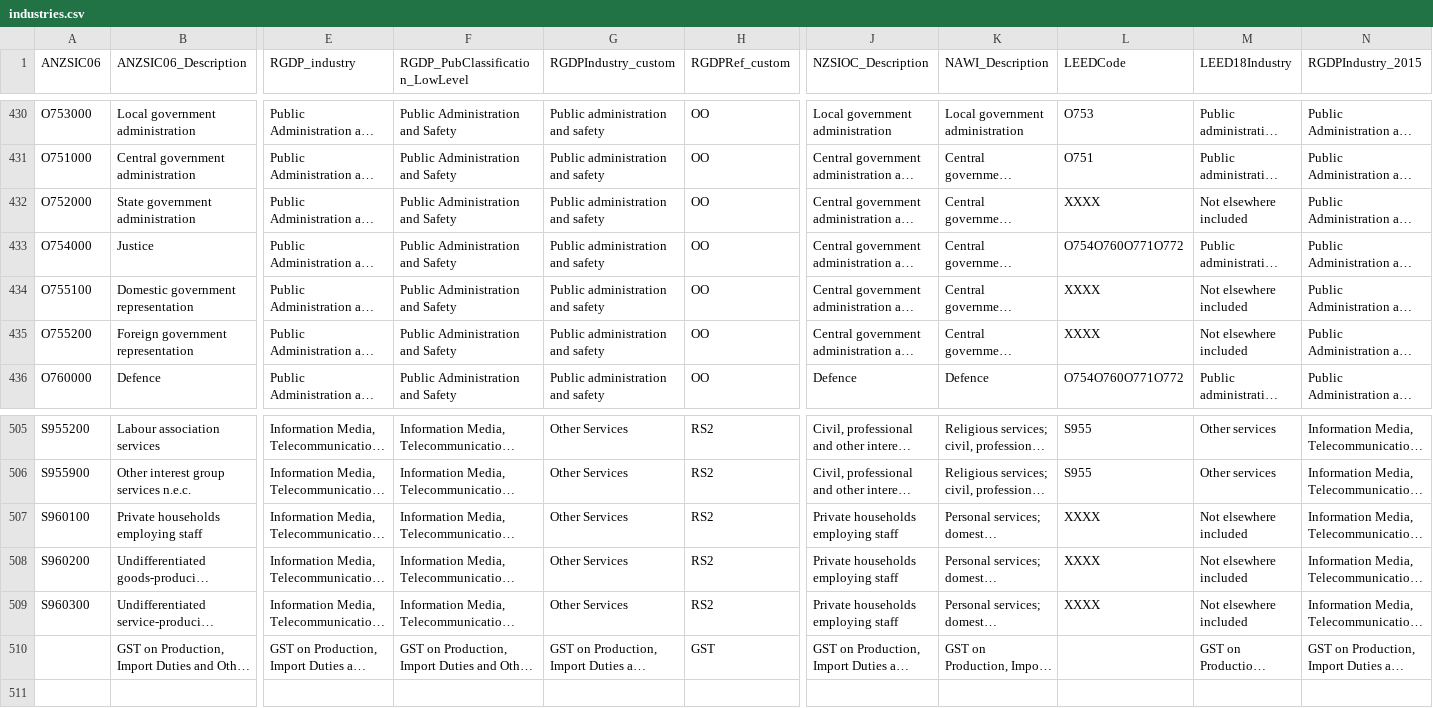
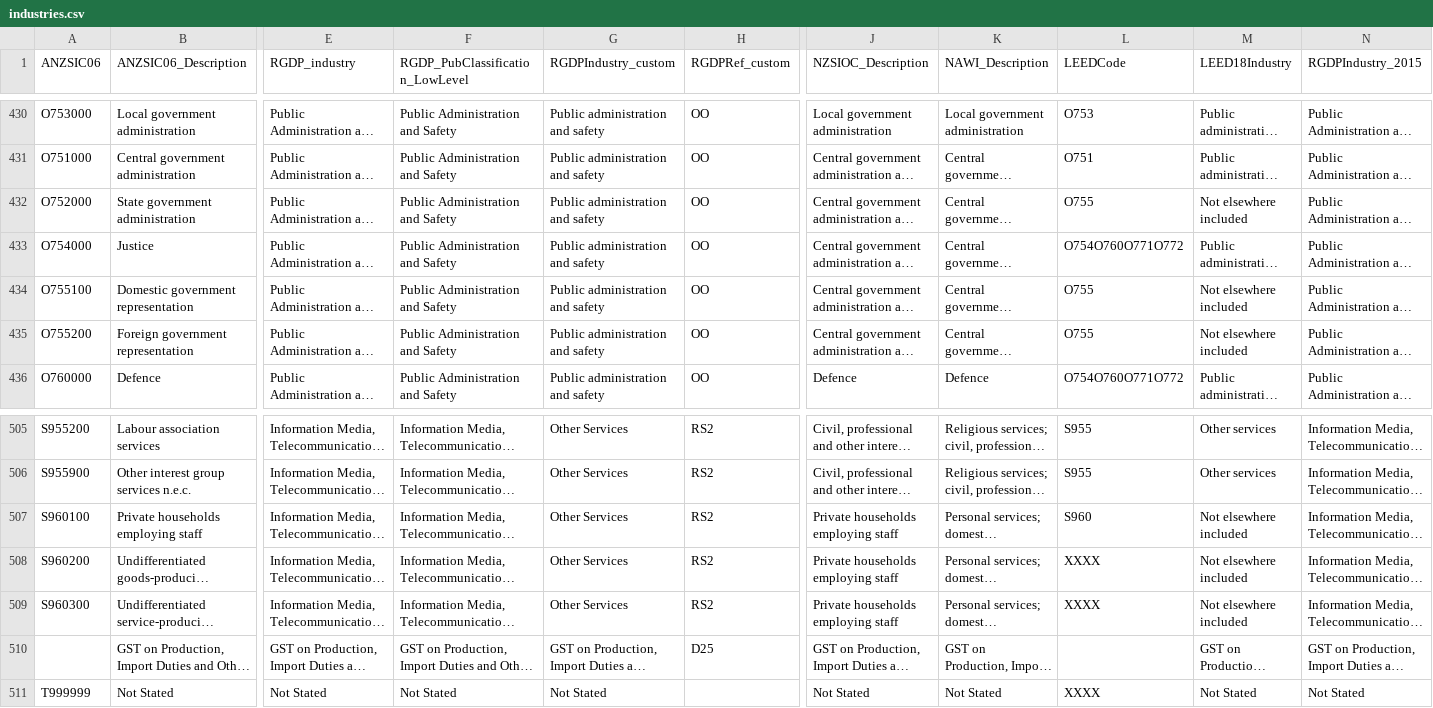
Before and after one commit to DrRoad/MTAGDP, a CSV file: data_raw/concordances/industries.csv, drawn as a sheet; only a part is shown, gaps mark what is left out; long unchanged cells end in …; rows hold the shown columns only; the diff names each change by its address in the sheet, - before the commit and + after, or states it on an @@ line.

```diff
--- a/data_raw/concordances/industries.csv
+++ b/data_raw/concordances/industries.csv
-L432 (LEEDCode): XXXX
+L432 (LEEDCode): O755
-L434:L435 (LEEDCode): XXXX
+L434:L435 (LEEDCode): O755
-L507 (LEEDCode): XXXX
+L507 (LEEDCode): S960
-H510 (RGDPRef_custom): GST
+H510 (RGDPRef_custom): D25
+row 511: T999999 | Not Stated | Not Stated | Not Stated | Not Stated |  | Not Stated | Not Stated | XXXX | Not Stated | Not Stated
```
Also changed, not shown: data/industry_problems_RGDPCustomTooBigForNGDPPublished.csv, 34 other files.
